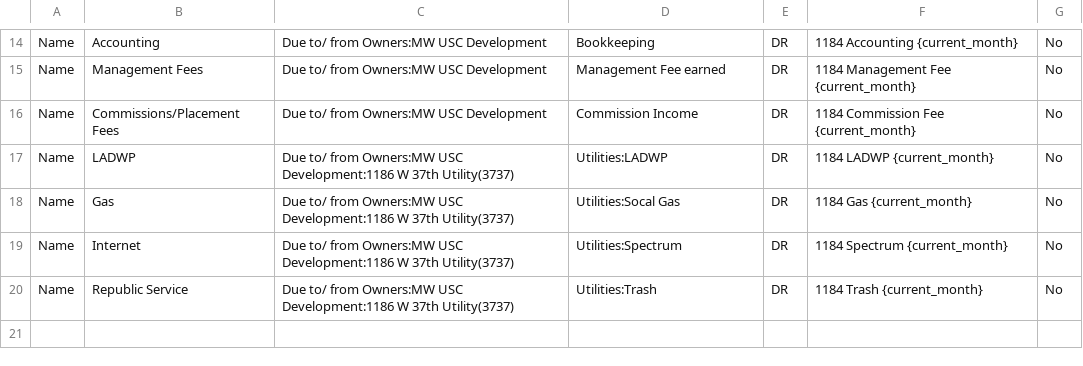
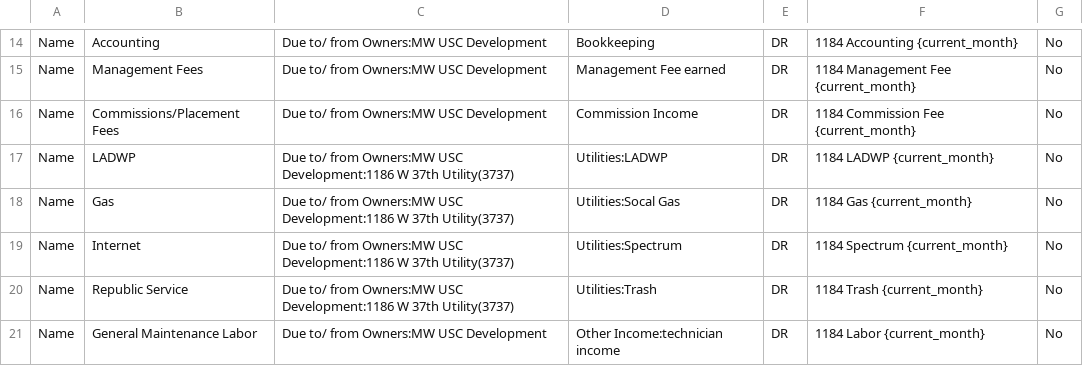
Before and after one commit to Nancy398/QB, a CSV file: 1184 Moo Housing Mapping.csv, drawn as a sheet; only a part is shown, gaps mark what is left out; the diff names each change by its address in the sheet, - before the commit and + after, or states it on an @@ line.

Commit message:
Update 1184 Moo Housing Mapping.csv

```diff
--- a/1184 Moo Housing Mapping.csv
+++ b/1184 Moo Housing Mapping.csv
+row 21: Name | General Maintenance Labor | Due to/ from Owners:MW USC Development | Other Income:technician income | DR | 1184 Labor {current_month} | No
```
